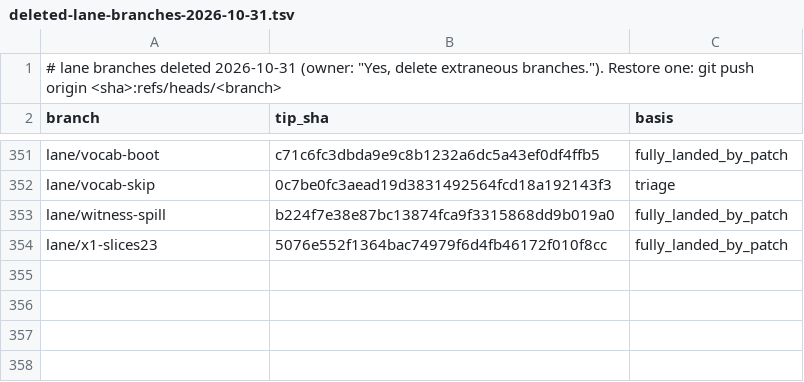
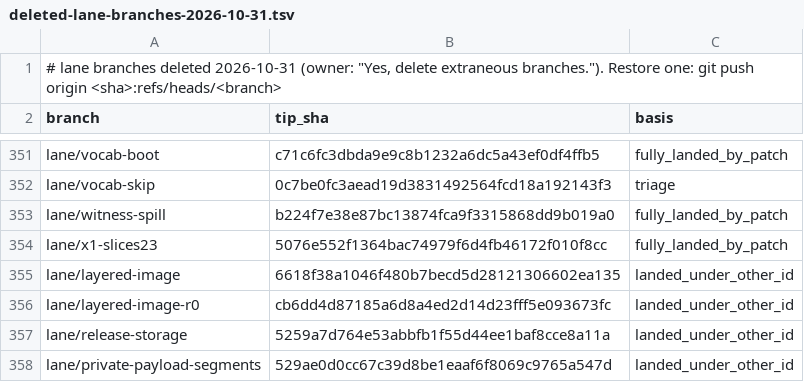
Before and after one commit to choir-hip/go-choir, a TSV file: docs/evidence/deleted-lane-branches-2026-10-31.tsv, drawn as a sheet; only a part is shown, gaps mark what is left out; the diff names each change by its address in the sheet, - before the commit and + after, or states it on an @@ line.

```diff
--- a/docs/evidence/deleted-lane-branches-2026-10-31.tsv
+++ b/docs/evidence/deleted-lane-branches-2026-10-31.tsv
+row 355: lane/layered-image | 6618f38a1046f480b7becd5d28121306602ea135 | landed_under_other_id
+row 356: lane/layered-image-r0 | cb6dd4d87185a6d8a4ed2d14d23fff5e093673fc | landed_under_other_id
+row 357: lane/release-storage | 5259a7d764e53abbfb1f55d44ee1baf8cce8a11a | landed_under_other_id
+row 358: lane/private-payload-segments | 529ae0d0cc67c39d8be1eaaf6f8069c9765a547d | landed_under_other_id
```
Also changed, not shown: 1 other file.
